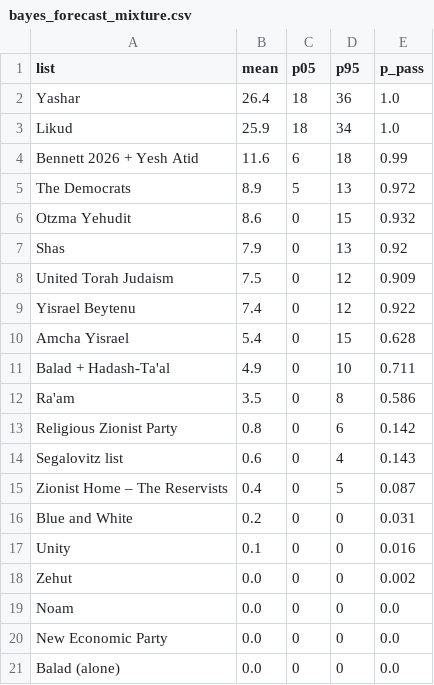
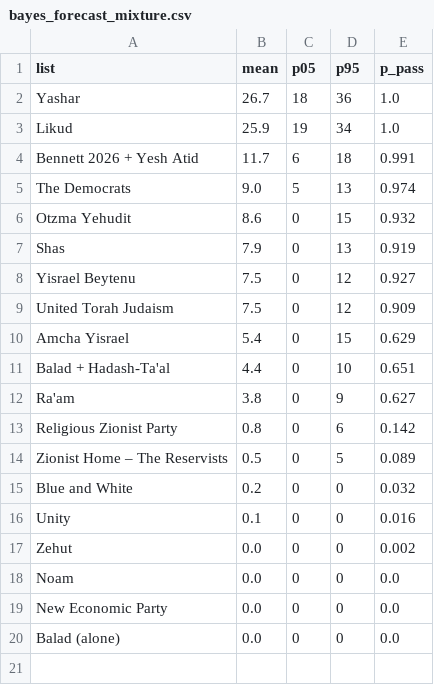
Before and after one commit to idoherling/2026_Election_Model, a CSV file: data/processed/bayes_forecast_mixture.csv, drawn as a sheet.

```diff
--- a/data/processed/bayes_forecast_mixture.csv
+++ b/data/processed/bayes_forecast_mixture.csv
@@ -1,17 +1,16 @@
 list,mean,p05,p95,p_pass
-Yashar,26.4,18,36,1.0
-Likud,25.9,18,34,1.0
-Bennett 2026 + Yesh Atid,11.6,6,18,0.99
-The Democrats,8.9,5,13,0.972
+Yashar,26.7,18,36,1.0
+Likud,25.9,19,34,1.0
+Bennett 2026 + Yesh Atid,11.7,6,18,0.991
+The Democrats,9.0,5,13,0.974
 Otzma Yehudit,8.6,0,15,0.932
-Shas,7.9,0,13,0.92
+Shas,7.9,0,13,0.919
+Yisrael Beytenu,7.5,0,12,0.927
 United Torah Judaism,7.5,0,12,0.909
-Yisrael Beytenu,7.4,0,12,0.922
-Amcha Yisrael,5.4,0,15,0.628
-Balad + Hadash-Ta'al,4.9,0,10,0.711
-Ra'am,3.5,0,8,0.586
+Amcha Yisrael,5.4,0,15,0.629
+Balad + Hadash-Ta'al,4.4,0,10,0.651
+Ra'am,3.8,0,9,0.627
 Religious Zionist Party,0.8,0,6,0.142
-Segalovitz list,0.6,0,4,0.143
-Zionist Home – The Reservists,0.4,0,5,0.087
-Blue and White,0.2,0,0,0.031
+Zionist Home – The Reservists,0.5,0,5,0.089
+Blue and White,0.2,0,0,0.032
 Unity,0.1,0,0,0.016
```
Also changed, not shown: data/processed/government_formation.csv, data/processed/government_sensitivity.csv, 7 other files.
